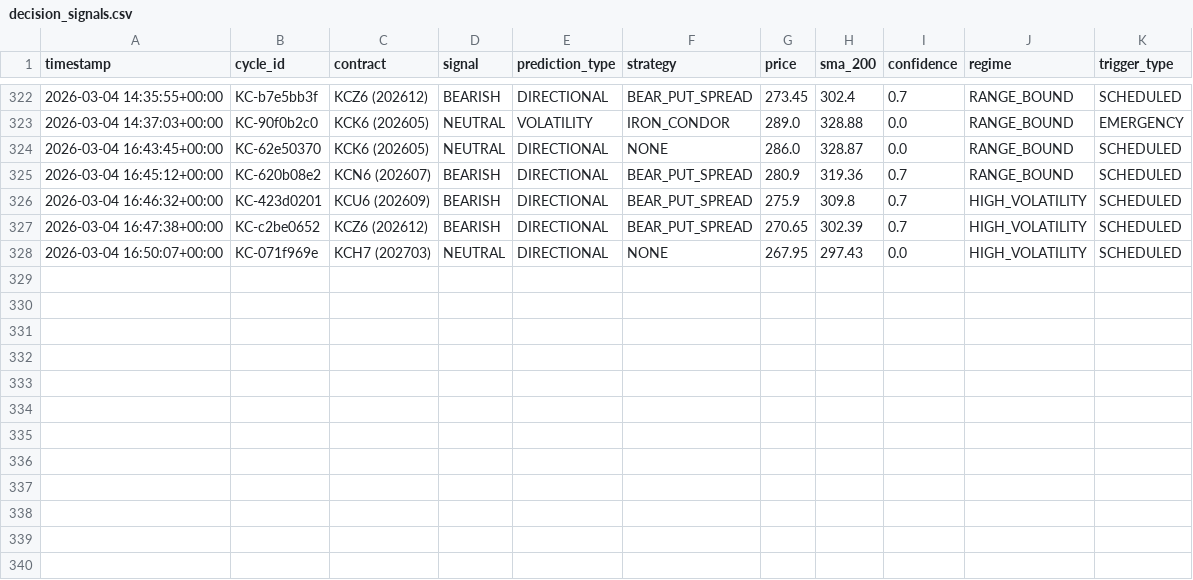
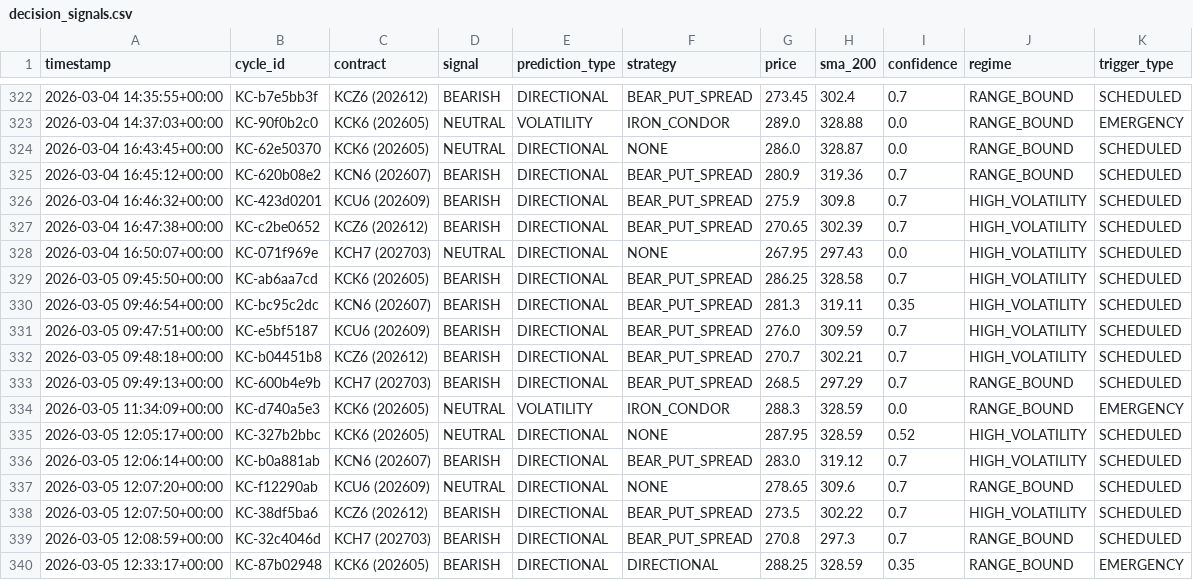
Before and after one commit to rozavala/real_options, a CSV file: prod/decision_signals.csv, drawn as a sheet; only a part is shown, gaps mark what is left out; the diff names each change by its address in the sheet, - before the commit and + after, or states it on an @@ line.

Commit message:
Snapshot prod: 2026-03-05 13:00

```diff
--- a/prod/decision_signals.csv
+++ b/prod/decision_signals.csv
+row 329: 2026-03-05 09:45:50+00:00 | KC-ab6aa7cd | KCK6 (202605) | BEARISH | DIRECTIONAL | BEAR_PUT_SPREAD | 286.25 | 328.58 | 0.7 | HIGH_VOLATILITY | SCHEDULED
+row 330: 2026-03-05 09:46:54+00:00 | KC-bc95c2dc | KCN6 (202607) | BEARISH | DIRECTIONAL | BEAR_PUT_SPREAD | 281.3 | 319.11 | 0.35 | HIGH_VOLATILITY | SCHEDULED
+row 331: 2026-03-05 09:47:51+00:00 | KC-e5bf5187 | KCU6 (202609) | BEARISH | DIRECTIONAL | BEAR_PUT_SPREAD | 276.0 | 309.59 | 0.7 | HIGH_VOLATILITY | SCHEDULED
+row 332: 2026-03-05 09:48:18+00:00 | KC-b04451b8 | KCZ6 (202612) | BEARISH | DIRECTIONAL | BEAR_PUT_SPREAD | 270.7 | 302.21 | 0.7 | HIGH_VOLATILITY | SCHEDULED
+row 333: 2026-03-05 09:49:13+00:00 | KC-600b4e9b | KCH7 (202703) | BEARISH | DIRECTIONAL | BEAR_PUT_SPREAD | 268.5 | 297.29 | 0.7 | RANGE_BOUND | SCHEDULED
+row 334: 2026-03-05 11:34:09+00:00 | KC-d740a5e3 | KCK6 (202605) | NEUTRAL | VOLATILITY | IRON_CONDOR | 288.3 | 328.59 | 0.0 | RANGE_BOUND | EMERGENCY
+row 335: 2026-03-05 12:05:17+00:00 | KC-327b2bbc | KCK6 (202605) | NEUTRAL | DIRECTIONAL | NONE | 287.95 | 328.59 | 0.52 | HIGH_VOLATILITY | SCHEDULED
+row 336: 2026-03-05 12:06:14+00:00 | KC-b0a881ab | KCN6 (202607) | BEARISH | DIRECTIONAL | BEAR_PUT_SPREAD | 283.0 | 319.12 | 0.7 | HIGH_VOLATILITY | SCHEDULED
+row 337: 2026-03-05 12:07:20+00:00 | KC-f12290ab | KCU6 (202609) | NEUTRAL | DIRECTIONAL | NONE | 278.65 | 309.6 | 0.7 | RANGE_BOUND | SCHEDULED
+row 338: 2026-03-05 12:07:50+00:00 | KC-38df5ba6 | KCZ6 (202612) | BEARISH | DIRECTIONAL | BEAR_PUT_SPREAD | 273.5 | 302.22 | 0.7 | HIGH_VOLATILITY | SCHEDULED
+row 339: 2026-03-05 12:08:59+00:00 | KC-32c4046d | KCH7 (202703) | BEARISH | DIRECTIONAL | BEAR_PUT_SPREAD | 270.8 | 297.3 | 0.7 | RANGE_BOUND | SCHEDULED
+row 340: 2026-03-05 12:33:17+00:00 | KC-87b02948 | KCK6 (202605) | BEARISH | DIRECTIONAL | DIRECTIONAL | 288.25 | 328.59 | 0.35 | RANGE_BOUND | EMERGENCY
```
Also changed, not shown: 18 other files.
